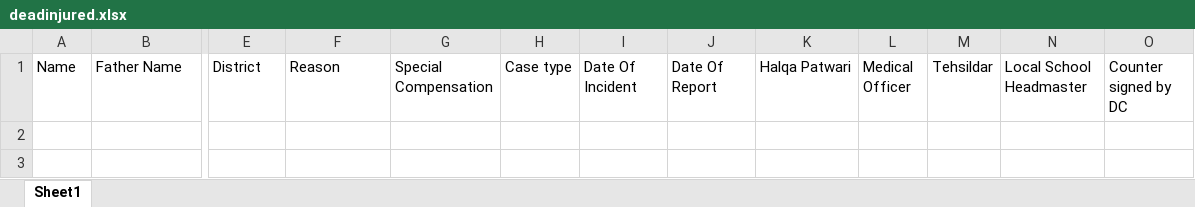
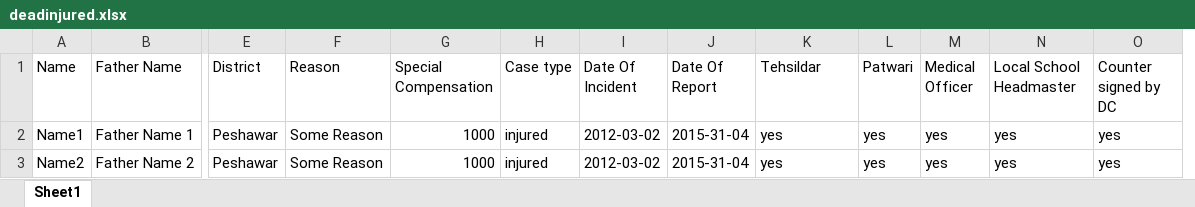
Before and after one commit to codeforpakistan/PDMAreporting, an Excel workbook: templates/deadinjured.xlsx, sheet Sheet1, drawn as a sheet; only a part is shown, gaps mark what is left out; values as stored, in another font and other column widths than the file's, no borders; removed rows and columns are numbered as before the commit, all else as after; rows hold the shown columns only; the diff names each change by its address in the sheet, - before the commit and + after, or states it on an @@ line.

```diff
--- a/templates/deadinjured.xlsx (sheet Sheet1)
+++ b/templates/deadinjured.xlsx (sheet Sheet1)
+column L (Patwari), empty
-column M (Tehsildar), empty
-K1: Halqa Patwari
+K1: Tehsildar
+row 2: Name1 | Father Name 1 | Peshawar | Some Reason | 1000 | injured | 2012-03-02 | 2015-31-04 | yes | yes | yes | yes | yes
+row 3: Name2 | Father Name 2 | Peshawar | Some Reason | 1000 | injured | 2012-03-02 | 2015-31-04 | yes | yes | yes | yes | yes
```
Also changed, not shown: templates/housedamage.xlsx, 7 other files.
